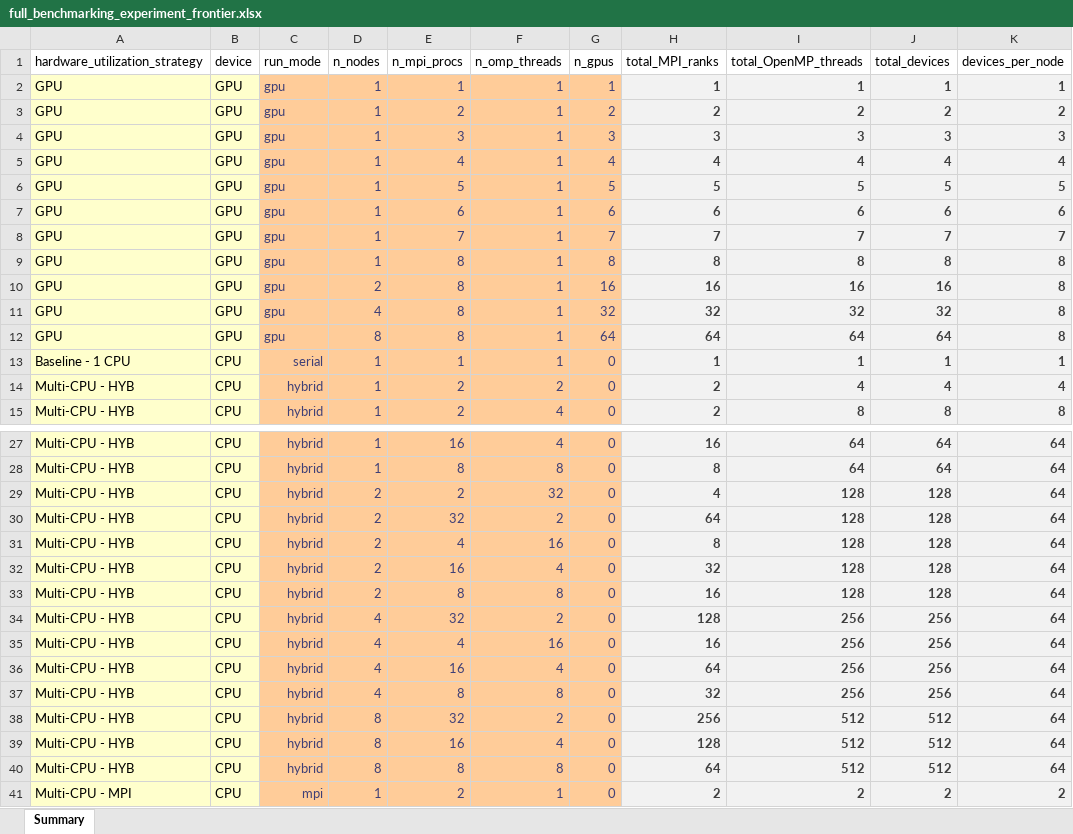
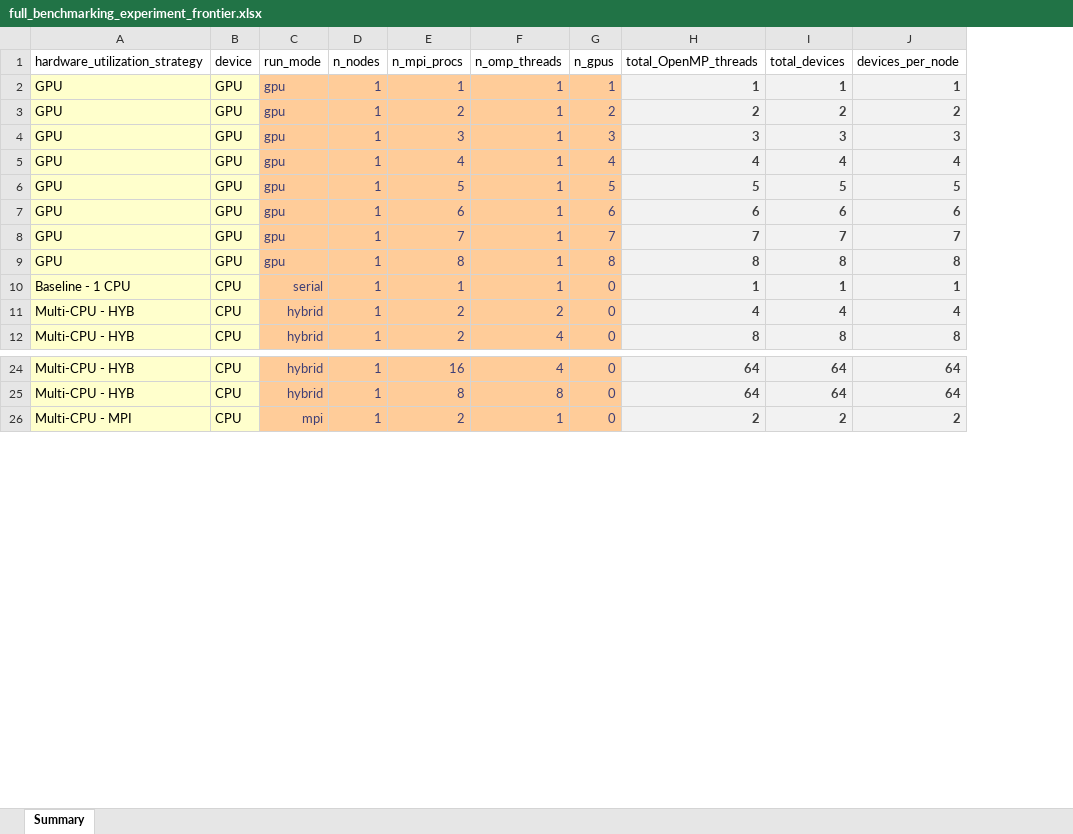
Before and after one commit to lassiterdc/TRITON-SWMM_toolkit, an Excel workbook: test_data/norfolk_coastal_flooding/full_benchmarking_experiment_frontier.xlsx, sheet Summary, drawn as a sheet; only a part is shown, gaps mark what is left out; values as stored, in another font and other column widths than the file's, no borders; charts and pictures and table styles not drawn; removed rows and columns are numbered as before the commit, all else as after; the diff covers the shown part only; the diff names each change by its address in the sheet, - before the commit and + after, or states it on an @@ line.

```diff
--- a/test_data/norfolk_coastal_flooding/full_benchmarking_experiment_frontier.xlsx (sheet Summary)
+++ b/test_data/norfolk_coastal_flooding/full_benchmarking_experiment_frontier.xlsx (sheet Summary)
-column H (total_MPI_ranks), rows 2-9: 1 | 2 | 3 | 4 | 5 | 6 | 7 | 8; rows 13-15: 1 | 2 | 2; rows 27-28: 16 | 8; row 41: 2
-row 10: GPU | GPU | gpu | 2 | 8 | 1 | 16 | 16 | 16 | 16 | 8
-row 11: GPU | GPU | gpu | 4 | 8 | 1 | 32 | 32 | 32 | 32 | 8
-row 12: GPU | GPU | gpu | 8 | 8 | 1 | 64 | 64 | 64 | 64 | 8
-row 29: Multi-CPU - HYB | CPU | hybrid | 2 | 2 | 32 | 0 | 4 | 128 | 128 | 64
-row 30: Multi-CPU - HYB | CPU | hybrid | 2 | 32 | 2 | 0 | 64 | 128 | 128 | 64
-row 31: Multi-CPU - HYB | CPU | hybrid | 2 | 4 | 16 | 0 | 8 | 128 | 128 | 64
-row 32: Multi-CPU - HYB | CPU | hybrid | 2 | 16 | 4 | 0 | 32 | 128 | 128 | 64
-row 33: Multi-CPU - HYB | CPU | hybrid | 2 | 8 | 8 | 0 | 16 | 128 | 128 | 64
-row 34: Multi-CPU - HYB | CPU | hybrid | 4 | 32 | 2 | 0 | 128 | 256 | 256 | 64
-row 35: Multi-CPU - HYB | CPU | hybrid | 4 | 4 | 16 | 0 | 16 | 256 | 256 | 64
-row 36: Multi-CPU - HYB | CPU | hybrid | 4 | 16 | 4 | 0 | 64 | 256 | 256 | 64
-row 37: Multi-CPU - HYB | CPU | hybrid | 4 | 8 | 8 | 0 | 32 | 256 | 256 | 64
-row 38: Multi-CPU - HYB | CPU | hybrid | 8 | 32 | 2 | 0 | 256 | 512 | 512 | 64
-row 39: Multi-CPU - HYB | CPU | hybrid | 8 | 16 | 4 | 0 | 128 | 512 | 512 | 64
-row 40: Multi-CPU - HYB | CPU | hybrid | 8 | 8 | 8 | 0 | 64 | 512 | 512 | 64
```
Also changed, not shown: 18 added rows and 3 removed rows elsewhere in this sheet, formulas that keep their value, charts or pictures, 2 other files.
